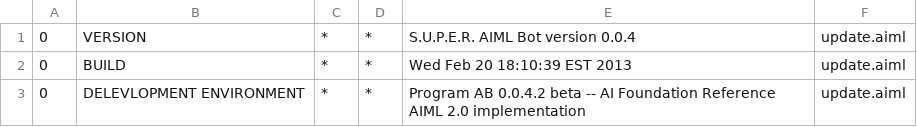
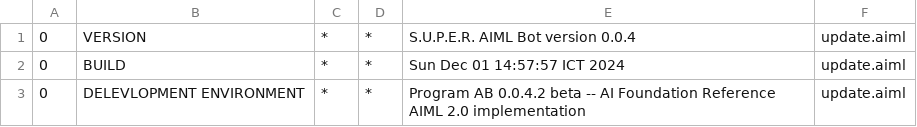
Before and after one commit to tuilad01/SpringBootChatTest, a CSV file: src/main/resources/bots/super/aimlif/update.aiml.csv, drawn as a sheet.

```diff
--- a/src/main/resources/bots/super/aimlif/update.aiml.csv
+++ b/src/main/resources/bots/super/aimlif/update.aiml.csv
@@ -1,3 +1,3 @@
 0,VERSION,*,*,S.U.P.E.R. AIML Bot version 0.0.4,update.aiml
-0,BUILD,*,*,Wed Feb 20 18:10:39 EST 2013,update.aiml
+0,BUILD,*,*,Sun Dec 01 14:57:57 ICT 2024,update.aiml
 0,DELEVLOPMENT ENVIRONMENT,*,*,Program AB 0.0.4.2 beta -- AI Foundation Reference AIML 2.0 implementation,update.aiml
```
Also changed, not shown: src/main/resources/bots/super/aimlif/extension_question.aiml.csv, 29 other files.
